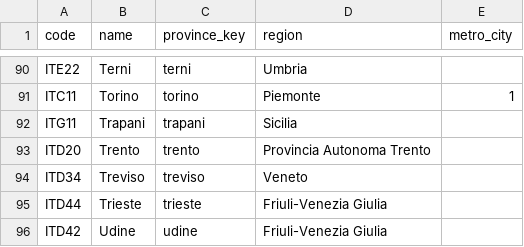
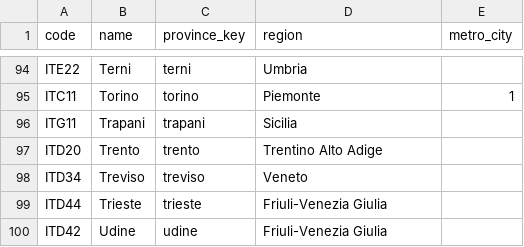
Before and after one commit to nmaiese/diset-viz, a CSV file: app/static/data/province_codes.csv, drawn as a sheet; only a part is shown, gaps mark what is left out; the diff covers the shown part only.

Commit message:
107 province: la regex ne perdeva quattro, e Bolzano e Trento tornano nel Trentino
La pipeline provinciale riconosceva solo i codici NUTS3 nella forma
IT+lettera+cifra+carattere, e Istat codifica IT1xx le province nate dopo il
2004: Monza e della Brianza (IT108), Fermo (IT109), Barletta-Andria-Trani
(IT110) e Sud Sardegna (IT111). Erano nella cache con 67, 67, 67 e 60
indicatori, e la classifica e la metodologia ne davano la colpa al BES ("Sud
Sardegna non e' presente in questa edizione").

- NUTS3_PATTERN accetta anche IT1xx, e province_codes tiene solo i codici che
  hanno righe: IT113 e IT119, le province sarde nuove senza dati, restano
  fuori. discover_provinces.py usa la stessa definizione invece della sua copia.
- Il denominatore delle coperture si calcola dalle province con dati, non e'
  piu' 103 scritto a mano.
- Bolzano e Trento hanno come regione il Trentino Alto Adige, non la loro
  provincia autonoma: ora linkano /regione/trentino-alto-adige e si
  confrontano fra loro.
- L'unita' di 12SER007 e' "numero medio per utente", come la scrive Istat.
- D1: i 18 versi che i due manifest leggevano al contrario entrano in
  CURATED_DIRECTION_BES con il verso provinciale di oggi. Nessun verso
  provinciale cambia, e l'euristica sul nome non li puo' piu' rovesciare.
- Le note di copertura della classifica e della metodologia si calcolano
  confrontando la codifica Istat con le province misurate.
- Il JSON-LD della provincia porta l'URL della regione in containedInPlace.
- I due articoli provinciali: la frase falsa su Monza, Fermo, BAT e Sud
  Sardegna "mancanti" diventa la dichiarazione che i conti sono fatti sulle
  103 province misurate fino a settembre 2026. Nessuna cifra nuova: la
  riscrittura la fa la redazione.

Cambiano tutte le posizioni provinciali, una volta sola: 84 delle 103 province
gia' presenti si muovono, Monza e della Brianza entra prima, Trieste passa
quarta. Nessun indicatore attraversa la soglia di copertura pubblica, quindi
indicizzabilita' e sitemap delle schede restano uguali. Il golden e'
rigenerato con scripts.dump_indicator_stats, ed e' un cambio voluto.

```diff
--- a/app/static/data/province_codes.csv
+++ b/app/static/data/province_codes.csv
@@ -92,3 +96,3 @@ ITC11;Torino;torino;Piemonte;1
 ITG11;Trapani;trapani;Sicilia;
-ITD20;Trento;trento;Provincia Autonoma Trento;
+ITD20;Trento;trento;Trentino Alto Adige;
 ITD34;Treviso;treviso;Veneto;
```
Also changed, not shown: 4 added rows and 1 edited cell elsewhere in this file, app/static/data/province_manifest.csv, 16 other files.
